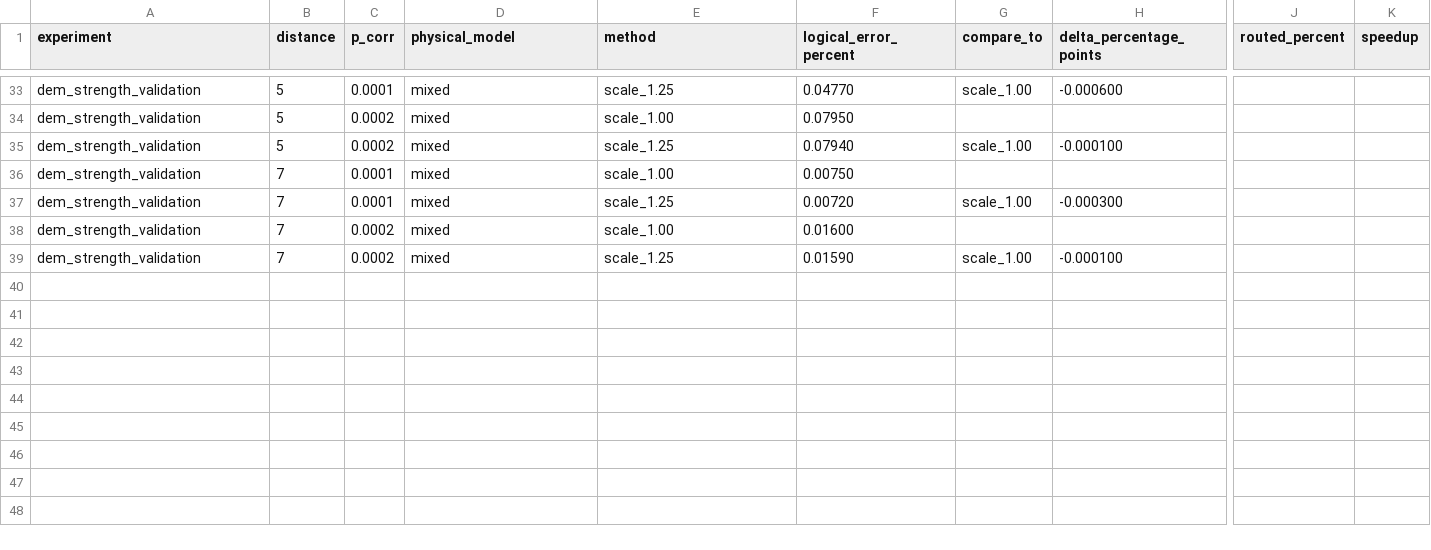
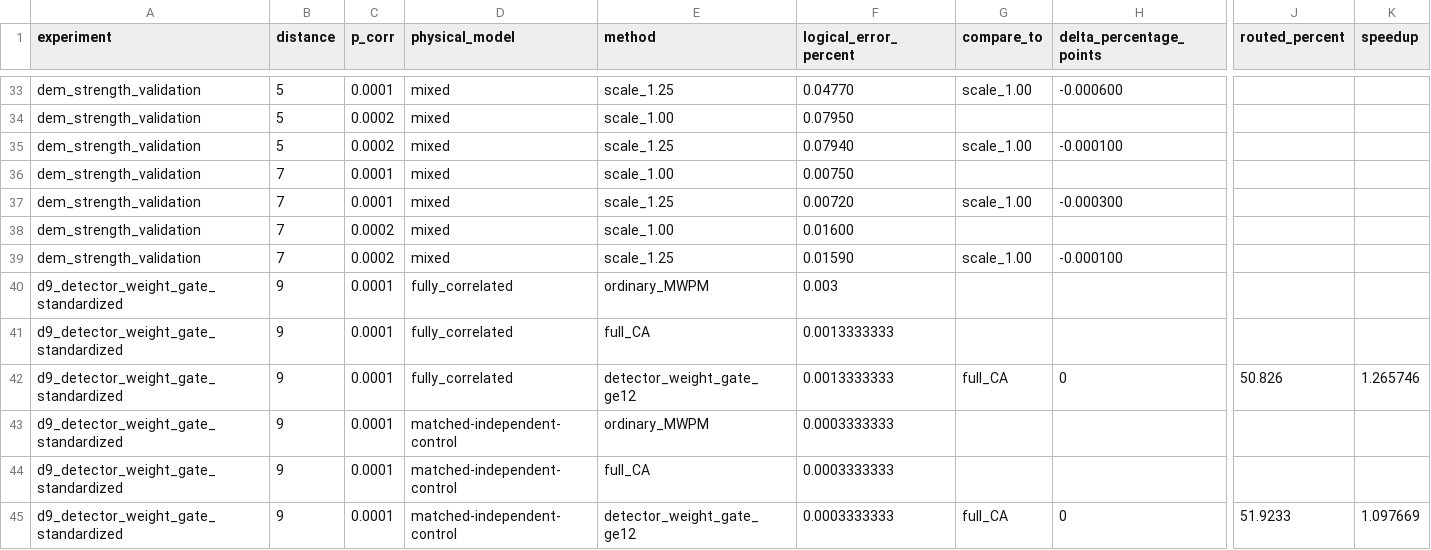
Before and after one commit to tgiwn/QEC-surface-code-correlated-noise, a CSV file: FINAL_RESULTS_SUMMARY.csv, drawn as a sheet; only a part is shown, gaps mark what is left out; rows hold the shown columns only; the diff covers the shown part only; the diff names each change by its address in the sheet, - before the commit and + after, or states it on an @@ line.

Commit message:
Prepare reproducible surface-code correlated-noise release

```diff
--- a/FINAL_RESULTS_SUMMARY.csv
+++ b/FINAL_RESULTS_SUMMARY.csv
+row 40: d9_detector_weight_gate_standardized | 9 | 0.0001 | fully_correlated | ordinary_MWPM | 0.003
+row 41: d9_detector_weight_gate_standardized | 9 | 0.0001 | fully_correlated | full_CA | 0.0013333333
+row 42: d9_detector_weight_gate_standardized | 9 | 0.0001 | fully_correlated | detector_weight_gate_ge12 | 0.0013333333 | full_CA | 0 | 50.826 | 1.265746
+row 43: d9_detector_weight_gate_standardized | 9 | 0.0001 | matched-independent-control | ordinary_MWPM | 0.0003333333
+row 44: d9_detector_weight_gate_standardized | 9 | 0.0001 | matched-independent-control | full_CA | 0.0003333333
+row 45: d9_detector_weight_gate_standardized | 9 | 0.0001 | matched-independent-control | detector_weight_gate_ge12 | 0.0003333333 | full_CA | 0 | 51.9233 | 1.097669
```
Also changed, not shown: 6 added rows and 8 edited cells elsewhere in this file, 31 other files.
